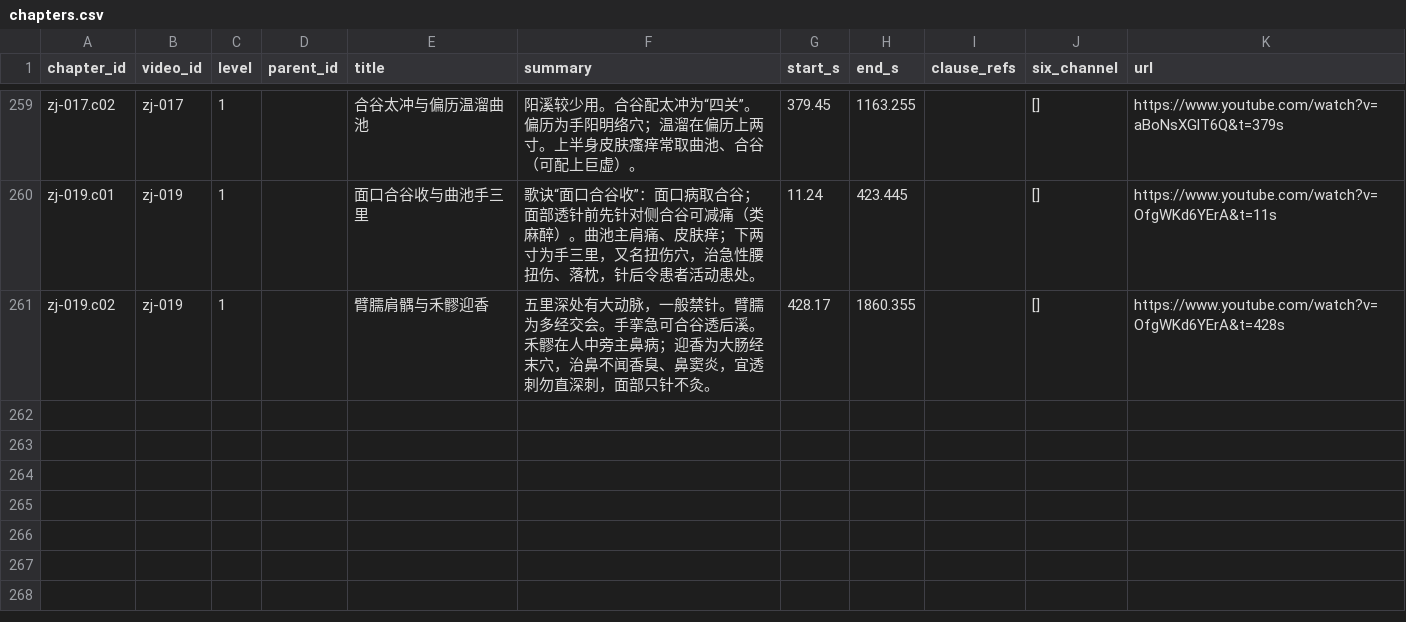
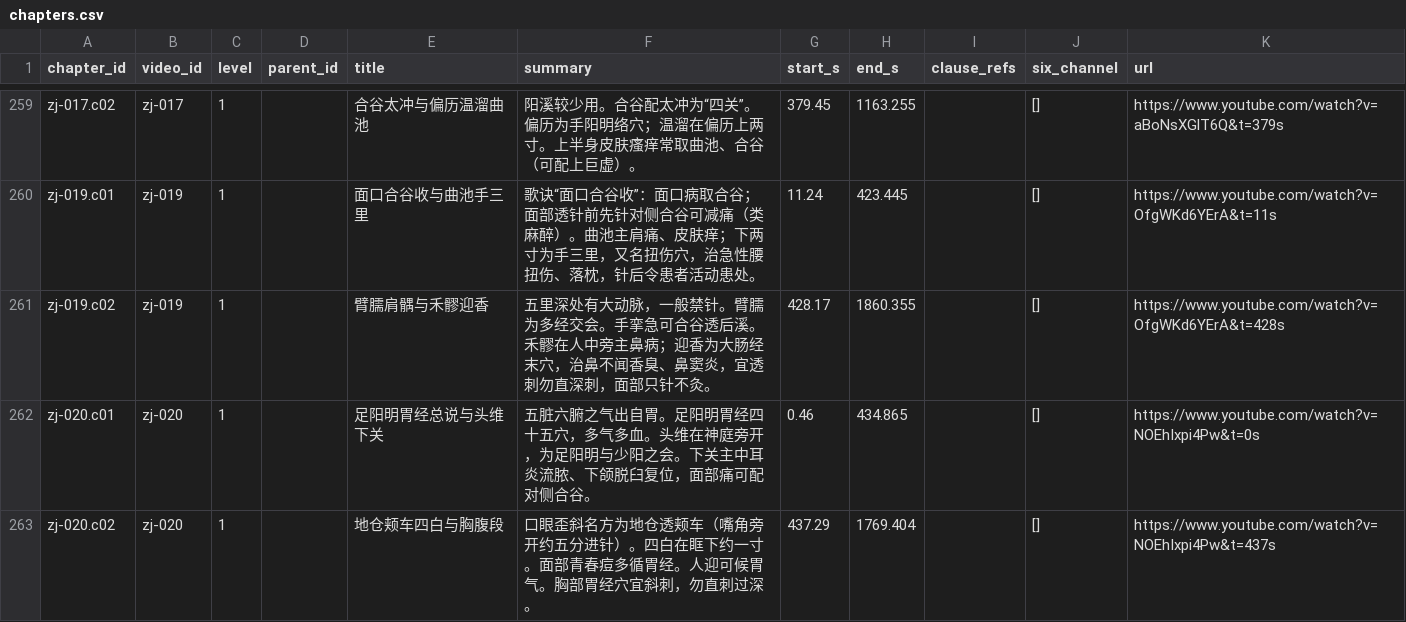
Before and after one commit to China-li-bai/tcm-video-kb, a CSV file: data/knowledge/_index/chapters.csv, drawn as a sheet; only a part is shown, gaps mark what is left out.

```diff
--- a/data/knowledge/_index/chapters.csv
+++ b/data/knowledge/_index/chapters.csv
@@ -261 +261,3 @@ zj-019.c01,zj-019,1,,面口合谷收与曲池手三里,歌诀“面口合谷收
 zj-019.c02,zj-019,1,,臂臑肩髃与禾髎迎香,五里深处有大动脉，一般禁针。臂臑为多经交会。手挛急可合谷透后溪。禾髎在人中旁主鼻病；迎香为大肠经末穴，治鼻不闻香臭、鼻窦炎，宜透刺勿直深刺，面部只针不灸。,428.17,1860.355,,[],https://www.youtube.com/watch?v=OfgWKd6YErA&t=428s
+zj-020.c01,zj-020,1,,足阳明胃经总说与头维下关,五脏六腑之气出自胃。足阳明胃经四十五穴，多气多血。头维在神庭旁开，为足阳明与少阳之会。下关主中耳炎流脓、下颌脱臼复位，面部痛可配对侧合谷。,0.46,434.865,,[],https://www.youtube.com/watch?v=NOEhIxpi4Pw&t=0s
+zj-020.c02,zj-020,1,,地仓颊车四白与胸腹段,口眼歪斜名方为地仓透颊车（嘴角旁开约五分进针）。四白在眶下约一寸。面部青春痘多循胃经。人迎可候胃气。胸部胃经穴宜斜刺，勿直刺过深。,437.29,1769.404,,[],https://www.youtube.com/watch?v=NOEhIxpi4Pw&t=437s
```
Also changed, not shown: data/knowledge/_index/entities.csv, data/knowledge/_index/knowledge_points.csv, 8 other files.
